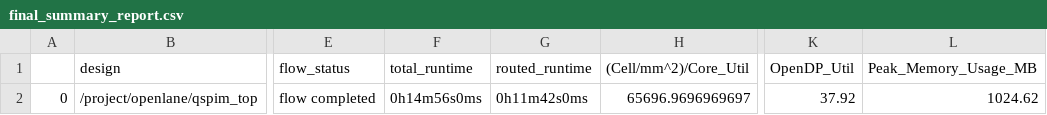
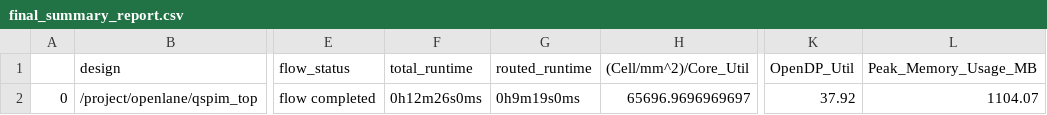
Before and after one commit to dineshannayya/riscduino_dcore, a CSV file: signoff/qspim_top/final_summary_report.csv, drawn as a sheet; only a part is shown, gaps mark what is left out; the diff names each change by its address in the sheet, - before the commit and + after, or states it on an @@ line.

```diff
--- a/signoff/qspim_top/final_summary_report.csv
+++ b/signoff/qspim_top/final_summary_report.csv
-F2 (total_runtime): 0h14m56s0ms
+F2 (total_runtime): 0h12m26s0ms
-G2 (routed_runtime): 0h11m42s0ms
+G2 (routed_runtime): 0h9m19s0ms
-L2 (Peak_Memory_Usage_MB): 1024.62
+L2 (Peak_Memory_Usage_MB): 1104.07
```
Also changed, not shown: signoff/pinmux/final_summary_report.csv, signoff/wb_host/final_summary_report.csv, 48 other files.
